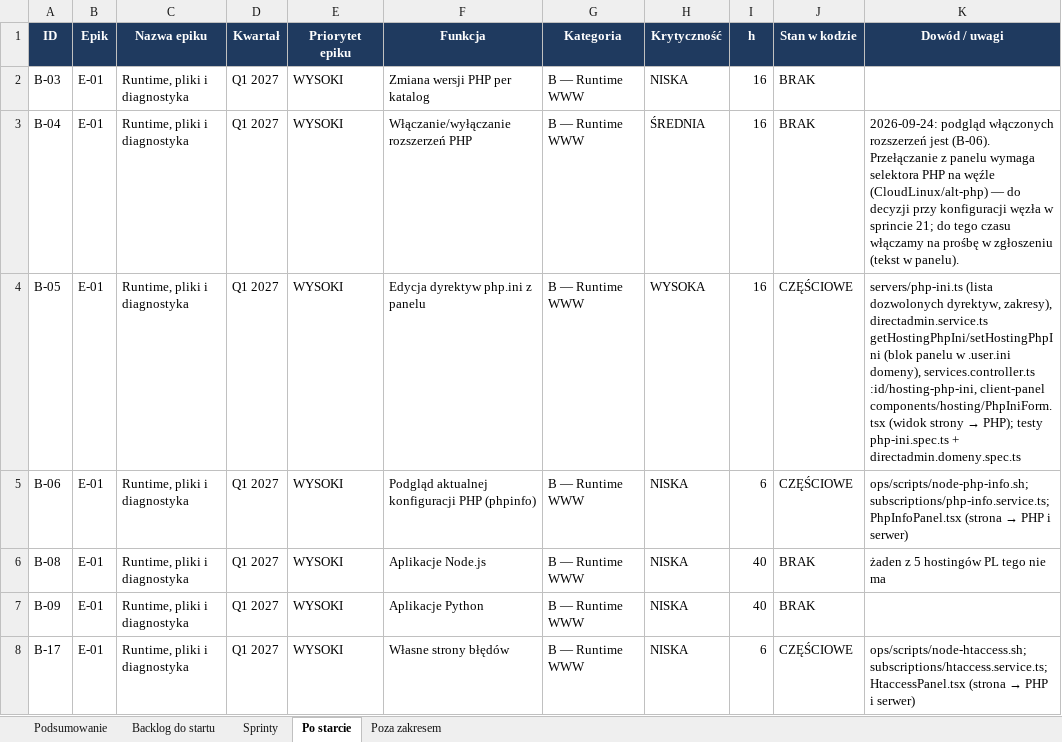
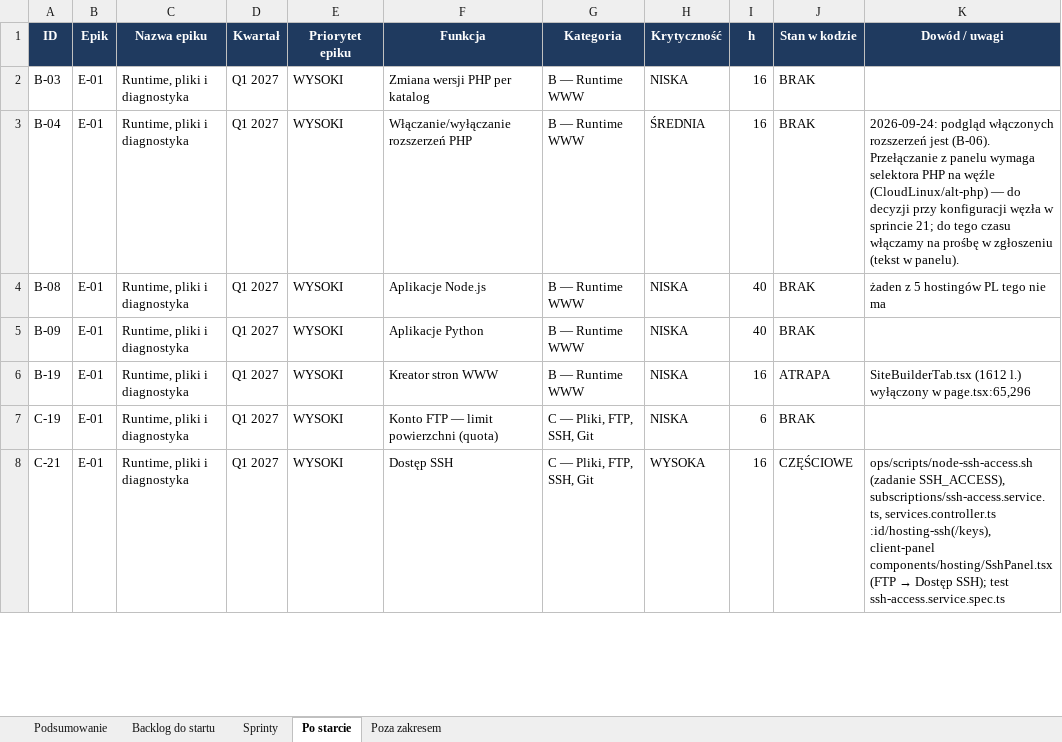
Before and after one commit to dominik-hvln/verris, an Excel workbook: plan-startowy-2026-08/VERRIS_BACKLOG_STARTOWY.xlsx, sheet Po starcie, drawn as a sheet; only a part is shown; the shorter side is filled out with more unchanged rows; values as stored, in another font and other column widths than the file's, no borders; the diff covers the shown part only; the diff names each change by its address in the sheet, - before the commit and + after, or states it on an @@ line.

```diff
--- a/plan-startowy-2026-08/VERRIS_BACKLOG_STARTOWY.xlsx (sheet Po starcie)
+++ b/plan-startowy-2026-08/VERRIS_BACKLOG_STARTOWY.xlsx (sheet Po starcie)
-row 4: B-05 | E-01 | Runtime, pliki i diagnostyka | Q1 2027 | WYSOKI | Edycja dyrektyw php.ini z panelu | B — Runtime WWW | WYSOKA | 16 | CZĘŚCIOWE | servers/php-ini.ts (lista dozwolonych dyrektyw, zakresy), directadmin.service.ts getHostingPhpIni/setHostingPhpIni (blok panelu w .user.ini domeny), services.controller.ts :id/hosting-php-ini, client-panel components/hosting/PhpIniForm.tsx (widok strony → PHP); testy php-ini.spec.ts + directadmin.domeny.spec.ts
-row 5: B-06 | E-01 | Runtime, pliki i diagnostyka | Q1 2027 | WYSOKI | Podgląd aktualnej konfiguracji PHP (phpinfo) | B — Runtime WWW | NISKA | 6 | CZĘŚCIOWE | ops/scripts/node-php-info.sh; subscriptions/php-info.service.ts; PhpInfoPanel.tsx (strona → PHP i serwer)
-row 8: B-17 | E-01 | Runtime, pliki i diagnostyka | Q1 2027 | WYSOKI | Własne strony błędów | B — Runtime WWW | NISKA | 6 | CZĘŚCIOWE | ops/scripts/node-htaccess.sh; subscriptions/htaccess.service.ts; HtaccessPanel.tsx (strona → PHP i serwer)
```
Also changed, not shown: 14 removed rows elsewhere in this sheet, sheet Podsumowanie, audyt-parytetu-2026-08/VERRIS_PARYTET_FUNKCJI_2026-08.xlsx, 8 other files.
